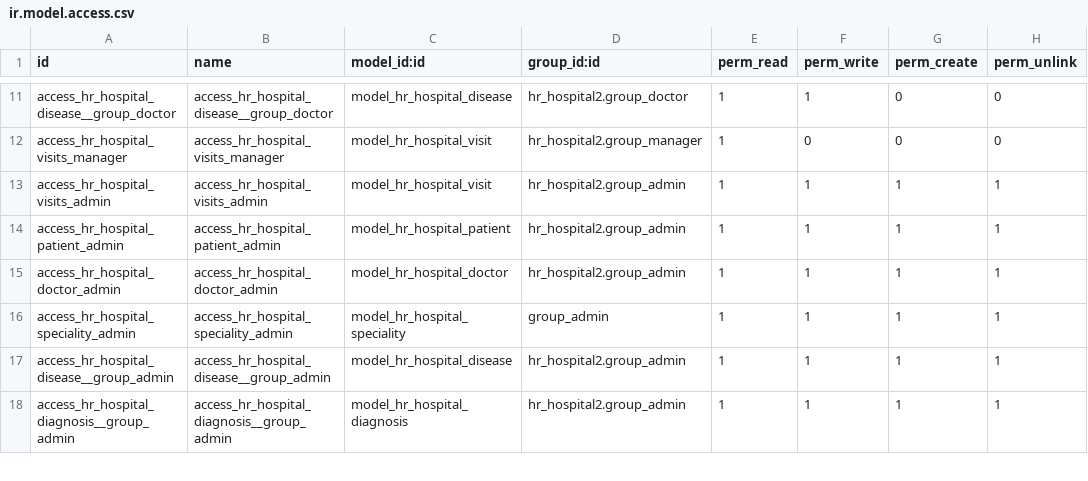
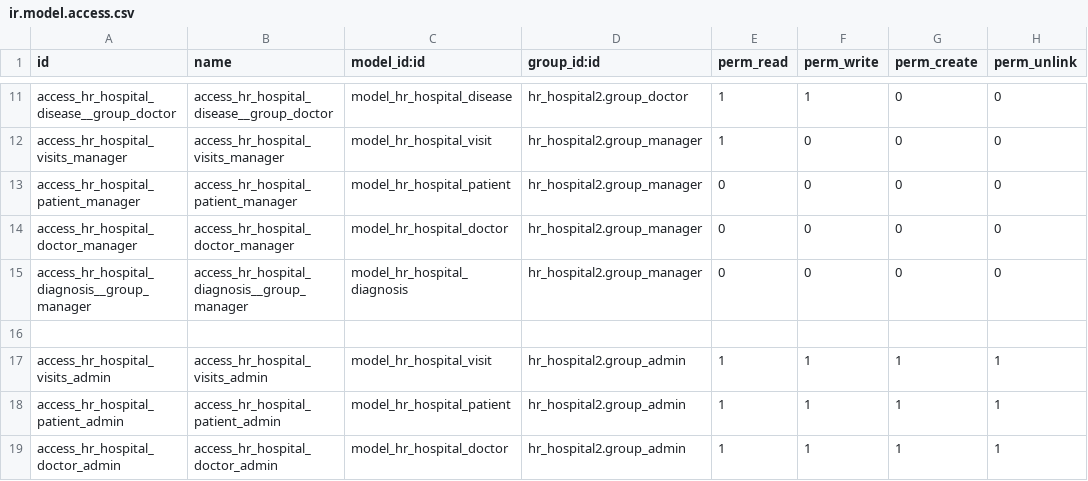
Before and after one commit to vetalo555/odoo, a CSV file: hr_hospital2/security/ir.model.access.csv, drawn as a sheet; only a part is shown, gaps mark what is left out; the shorter side is filled out with more unchanged rows.

```diff
--- a/hr_hospital2/security/ir.model.access.csv
+++ b/hr_hospital2/security/ir.model.access.csv
@@ -12,2 +12,6 @@ access_hr_hospital_disease__group_doctor,access_hr_hospital_disease__group_docto
 access_hr_hospital_visits_manager,access_hr_hospital_visits_manager,model_hr_hospital_visit,hr_hospital2.group_manager,1,0,0,0
+access_hr_hospital_patient_manager,access_hr_hospital_patient_manager,model_hr_hospital_patient,hr_hospital2.group_manager,0,0,0,0
+access_hr_hospital_doctor_manager,access_hr_hospital_doctor_manager,model_hr_hospital_doctor,hr_hospital2.group_manager,0,0,0,0
+access_hr_hospital_diagnosis__group_manager,access_hr_hospital_diagnosis__group_manager,model_hr_hospital_diagnosis,hr_hospital2.group_manager,0,0,0,0
+
 access_hr_hospital_visits_admin,access_hr_hospital_visits_admin,model_hr_hospital_visit,hr_hospital2.group_admin,1,1,1,1
```
Also changed, not shown: 9 other files.
